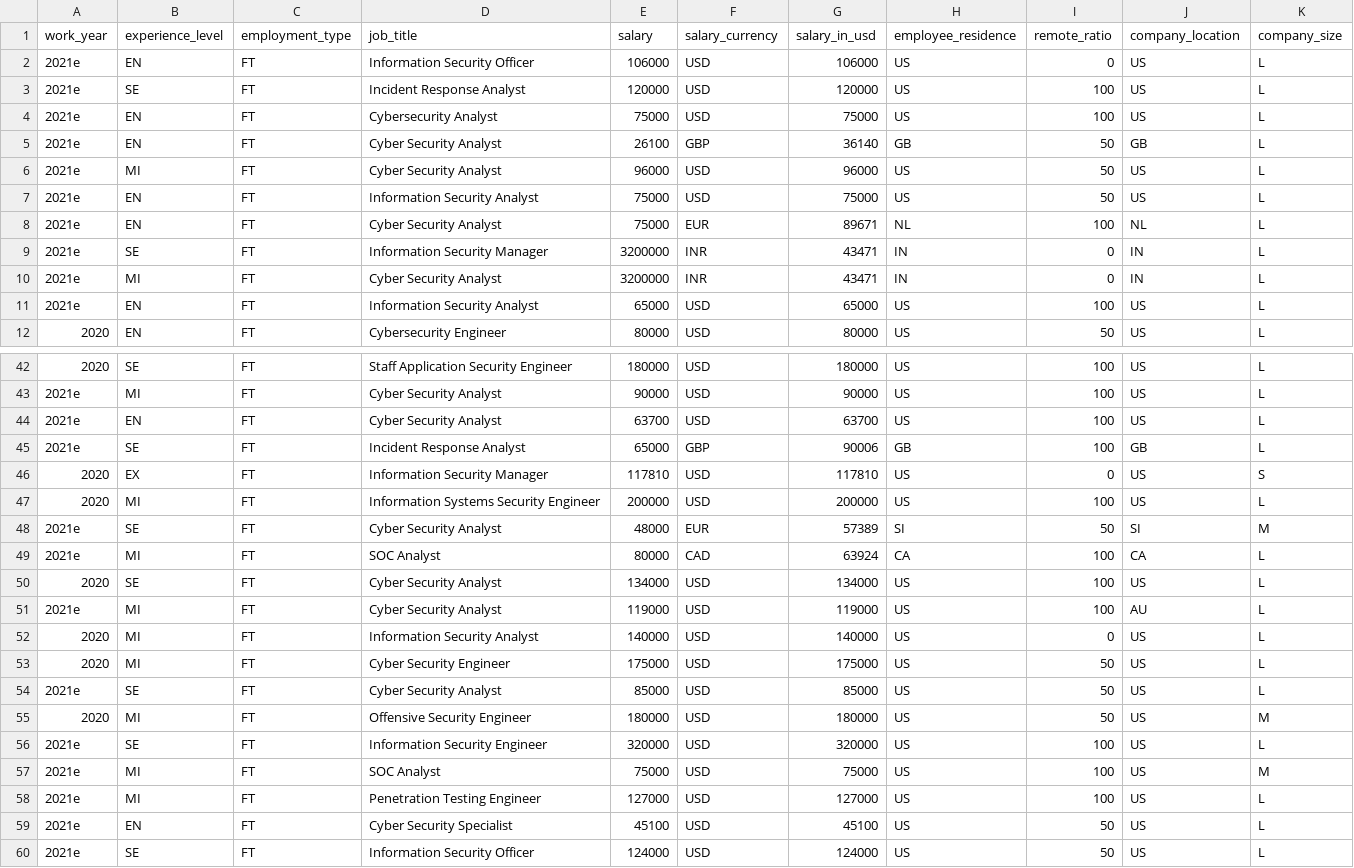
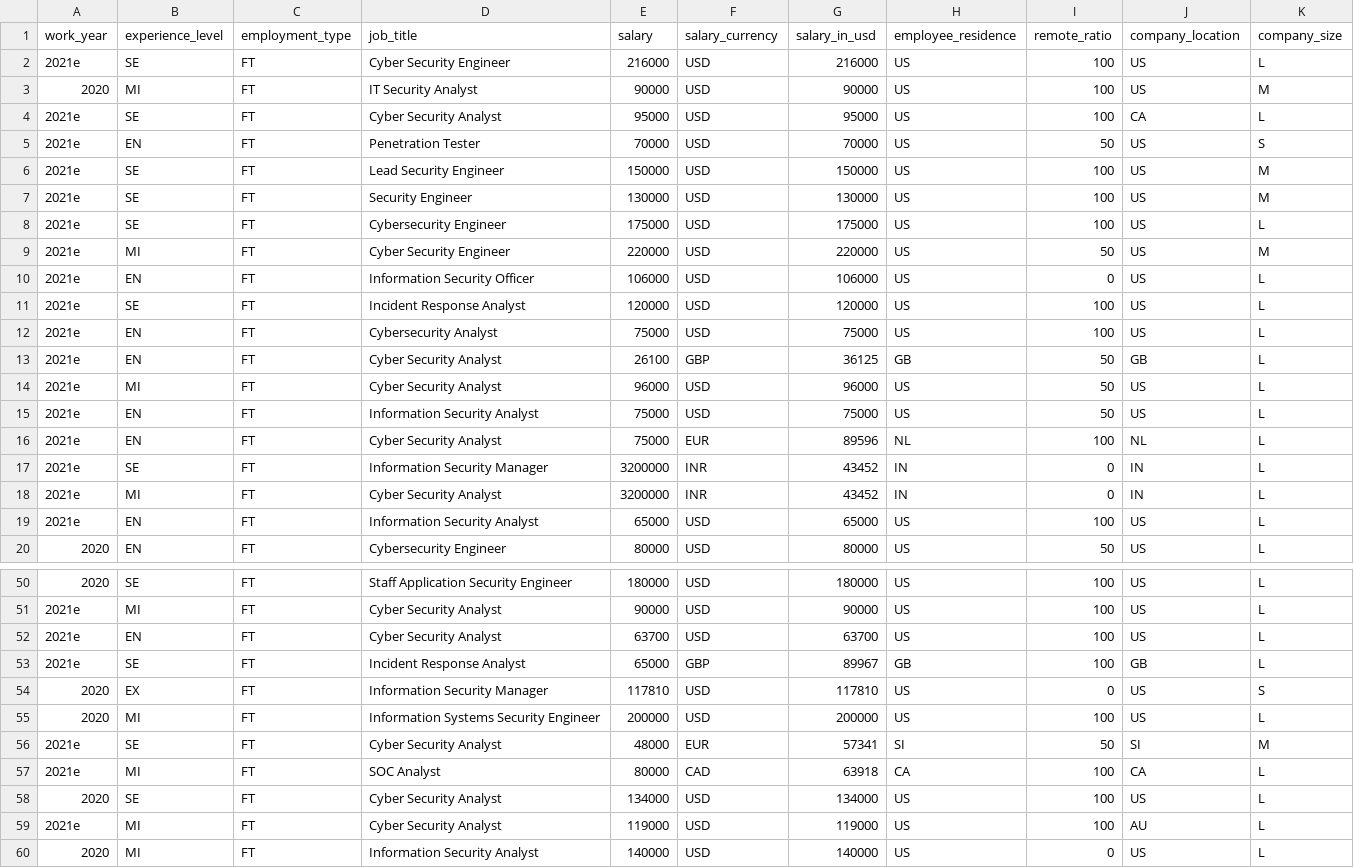
Before and after one commit to foorilla/infosec-jobs-com-salaries, a CSV file: salaries.csv, drawn as a sheet; only a part is shown, gaps mark what is left out; the shorter side is filled out with more unchanged rows; the diff covers the shown part only.

Commit message:
Update salaries data.

```diff
--- a/salaries.csv
+++ b/salaries.csv
@@ -1,2 +1,10 @@
 work_year,experience_level,employment_type,job_title,salary,salary_currency,salary_in_usd,employee_residence,remote_ratio,company_location,company_size
+2021e,SE,FT,Cyber Security Engineer,216000,USD,216000,US,100,US,L
+2020,MI,FT,IT Security Analyst,90000,USD,90000,US,100,US,M
+2021e,SE,FT,Cyber Security Analyst,95000,USD,95000,US,100,CA,L
+2021e,EN,FT,Penetration Tester,70000,USD,70000,US,50,US,S
+2021e,SE,FT,Lead Security Engineer,150000,USD,150000,US,100,US,M
+2021e,SE,FT,Security Engineer,130000,USD,130000,US,100,US,M
+2021e,SE,FT,Cybersecurity Engineer,175000,USD,175000,US,100,US,L
+2021e,MI,FT,Cyber Security Engineer,220000,USD,220000,US,50,US,M
 2021e,EN,FT,Information Security Officer,106000,USD,106000,US,0,US,L
@@ -4,8 +12,8 @@ work_year,experience_level,employment_type,job_title,salary,salary_currency,sala
 2021e,EN,FT,Cybersecurity Analyst,75000,USD,75000,US,100,US,L
-2021e,EN,FT,Cyber Security Analyst,26100,GBP,36140,GB,50,GB,L
+2021e,EN,FT,Cyber Security Analyst,26100,GBP,36125,GB,50,GB,L
 2021e,MI,FT,Cyber Security Analyst,96000,USD,96000,US,50,US,L
 2021e,EN,FT,Information Security Analyst,75000,USD,75000,US,50,US,L
-2021e,EN,FT,Cyber Security Analyst,75000,EUR,89671,NL,100,NL,L
-2021e,SE,FT,Information Security Manager,3200000,INR,43471,IN,0,IN,L
-2021e,MI,FT,Cyber Security Analyst,3200000,INR,43471,IN,0,IN,L
+2021e,EN,FT,Cyber Security Analyst,75000,EUR,89596,NL,100,NL,L
+2021e,SE,FT,Information Security Manager,3200000,INR,43452,IN,0,IN,L
+2021e,MI,FT,Cyber Security Analyst,3200000,INR,43452,IN,0,IN,L
 2021e,EN,FT,Information Security Analyst,65000,USD,65000,US,100,US,L
@@ -44,7 +52,7 @@ work_year,experience_level,employment_type,job_title,salary,salary_currency,sala
 2021e,EN,FT,Cyber Security Analyst,63700,USD,63700,US,100,US,L
-2021e,SE,FT,Incident Response Analyst,65000,GBP,90006,GB,100,GB,L
+2021e,SE,FT,Incident Response Analyst,65000,GBP,89967,GB,100,GB,L
 2020,EX,FT,Information Security Manager,117810,USD,117810,US,0,US,S
 2020,MI,FT,Information Systems Security Engineer,200000,USD,200000,US,100,US,L
-2021e,SE,FT,Cyber Security Analyst,48000,EUR,57389,SI,50,SI,M
-2021e,MI,FT,SOC Analyst,80000,CAD,63924,CA,100,CA,L
+2021e,SE,FT,Cyber Security Analyst,48000,EUR,57341,SI,50,SI,M
+2021e,MI,FT,SOC Analyst,80000,CAD,63918,CA,100,CA,L
 2020,SE,FT,Cyber Security Analyst,134000,USD,134000,US,100,US,L
```
Also changed, not shown: 80 edited cells elsewhere in this file, 1 other file.
